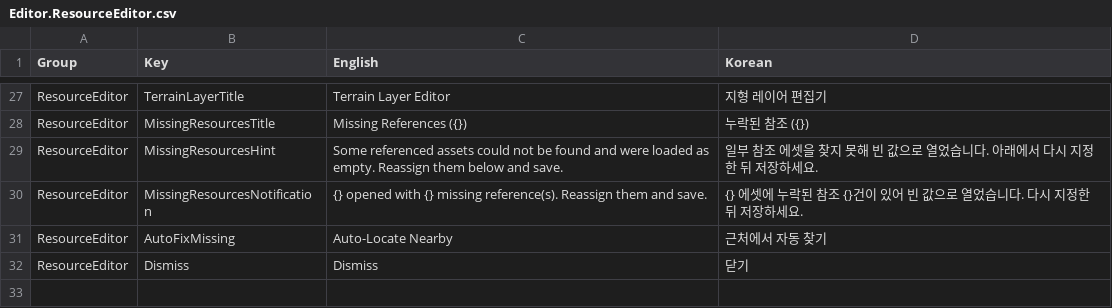
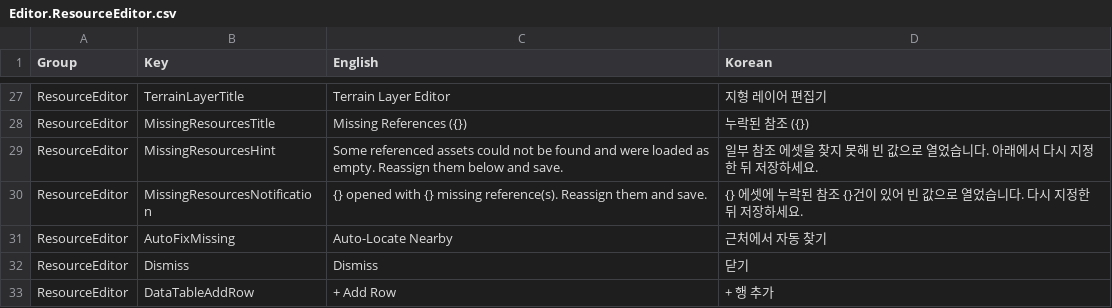
Before and after one commit to Bamtoliya/BamEngine, a CSV file: Editor/Resources/Data/Localization/Editor.ResourceEditor.csv, drawn as a sheet; only a part is shown, gaps mark what is left out; the diff names each change by its address in the sheet, - before the commit and + after, or states it on an @@ line.

```diff
--- a/Editor/Resources/Data/Localization/Editor.ResourceEditor.csv
+++ b/Editor/Resources/Data/Localization/Editor.ResourceEditor.csv
+row 33: ResourceEditor | DataTableAddRow | + Add Row | + 행 추가
```
Also changed, not shown: Editor/Resources/Data/Localization/Editor.AnimatorGraph.csv, Editor/Resources/Data/Localization/Editor.Viewport.csv, 25 other files.
